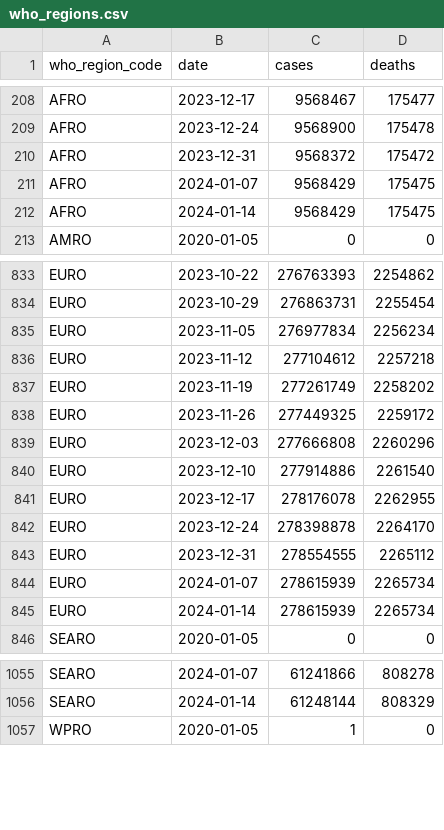
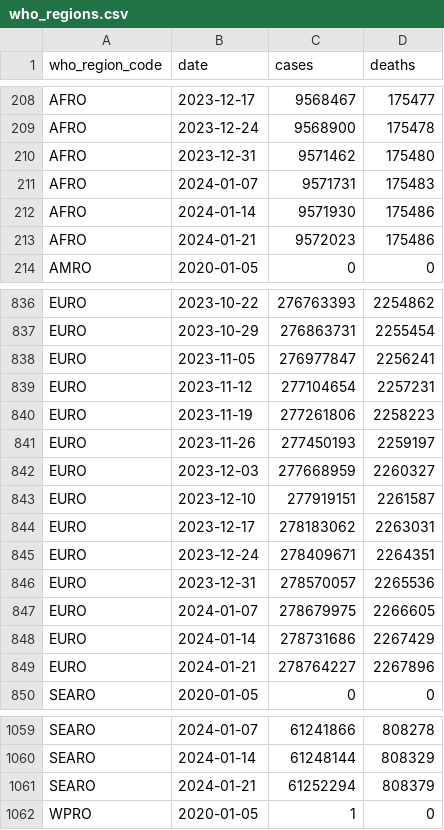
Before and after one commit to covid-open-data/xform-casecount-who, a CSV file: output/who_regions.csv, drawn as a sheet; only a part is shown, gaps mark what is left out; the diff covers the shown part only.

```diff
--- a/output/who_regions.csv
+++ b/output/who_regions.csv
@@ -209,5 +209,6 @@ AFRO,2023-12-17,9568467,175477
 AFRO,2023-12-24,9568900,175478
-AFRO,2023-12-31,9568372,175472
-AFRO,2024-01-07,9568429,175475
-AFRO,2024-01-14,9568429,175475
+AFRO,2023-12-31,9571462,175480
+AFRO,2024-01-07,9571731,175483
+AFRO,2024-01-14,9571930,175486
+AFRO,2024-01-21,9572023,175486
 AMRO,2020-01-05,0,0
@@ -834,13 +837,14 @@ EURO,2023-10-22,276763393,2254862
 EURO,2023-10-29,276863731,2255454
-EURO,2023-11-05,276977834,2256234
-EURO,2023-11-12,277104612,2257218
-EURO,2023-11-19,277261749,2258202
-EURO,2023-11-26,277449325,2259172
-EURO,2023-12-03,277666808,2260296
-EURO,2023-12-10,277914886,2261540
-EURO,2023-12-17,278176078,2262955
-EURO,2023-12-24,278398878,2264170
-EURO,2023-12-31,278554555,2265112
-EURO,2024-01-07,278615939,2265734
-EURO,2024-01-14,278615939,2265734
+EURO,2023-11-05,276977847,2256241
+EURO,2023-11-12,277104654,2257231
+EURO,2023-11-19,277261806,2258223
+EURO,2023-11-26,277450193,2259197
+EURO,2023-12-03,277668959,2260327
+EURO,2023-12-10,277919151,2261587
+EURO,2023-12-17,278183062,2263031
+EURO,2023-12-24,278409671,2264351
+EURO,2023-12-31,278570057,2265536
+EURO,2024-01-07,278679975,2266605
+EURO,2024-01-14,278731686,2267429
+EURO,2024-01-21,278764227,2267896
 SEARO,2020-01-05,0,0
@@ -1056,2 +1060,3 @@ SEARO,2024-01-07,61241866,808278
 SEARO,2024-01-14,61248144,808329
+SEARO,2024-01-21,61252294,808379
 WPRO,2020-01-05,1,0
```
Also changed, not shown: 3 added rows and 57 edited cells elsewhere in this file, output/continents.csv, output/global.csv, 1 other file.
